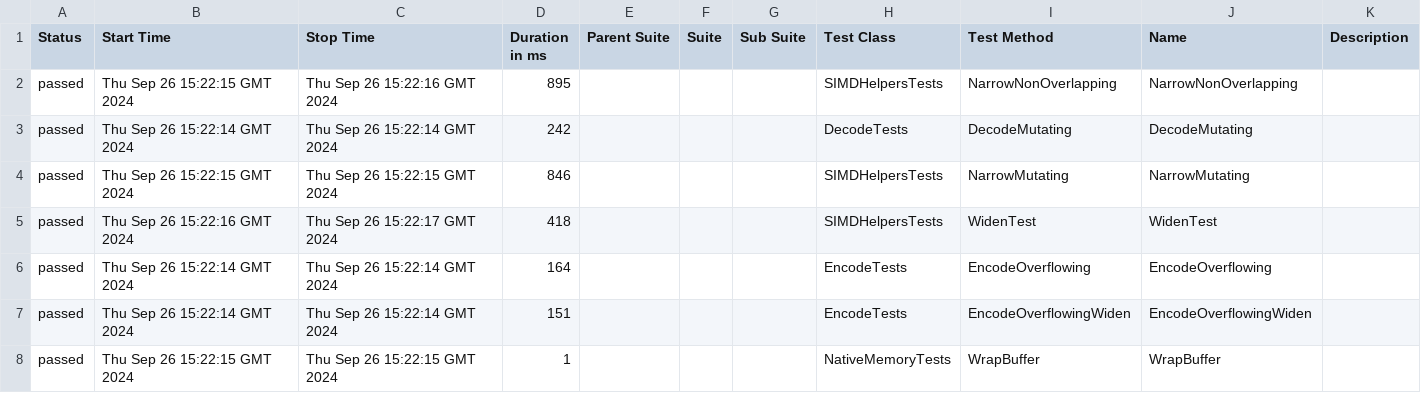
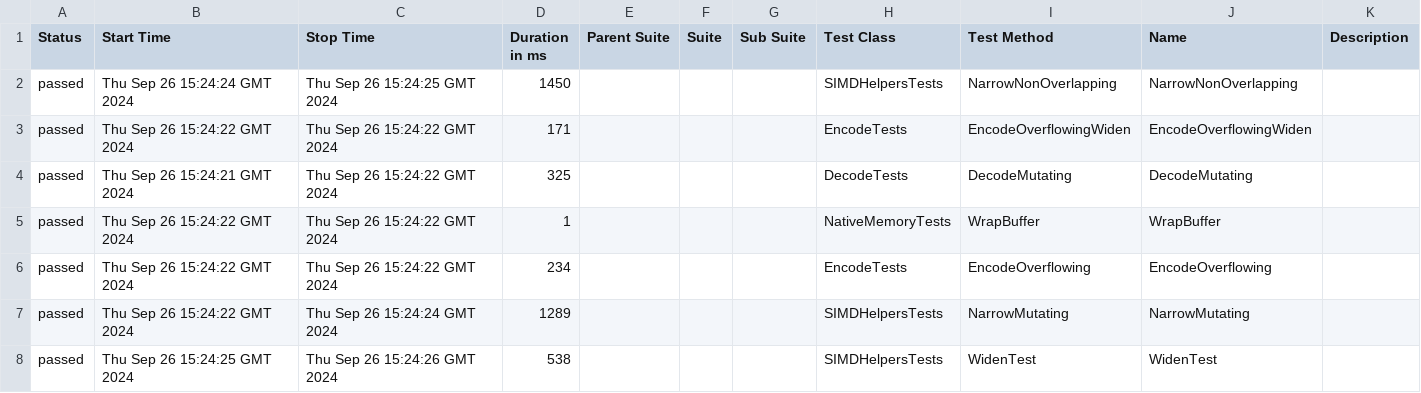
Before and after one commit to budgetdevv/Tokenizers.NET, a CSV file: data/suites.csv, drawn as a sheet.

```diff
--- a/data/suites.csv
+++ b/data/suites.csv
@@ -1,8 +1,8 @@
 "Status","Start Time","Stop Time","Duration in ms","Parent Suite","Suite","Sub Suite","Test Class","Test Method","Name","Description"
-"passed","Thu Sep 26 15:22:15 GMT 2024","Thu Sep 26 15:22:16 GMT 2024","895","","","","SIMDHelpersTests","NarrowNonOverlapping","NarrowNonOverlapping",""
-"passed","Thu Sep 26 15:22:14 GMT 2024","Thu Sep 26 15:22:14 GMT 2024","242","","","","DecodeTests","DecodeMutating","DecodeMutating",""
-"passed","Thu Sep 26 15:22:15 GMT 2024","Thu Sep 26 15:22:15 GMT 2024","846","","","","SIMDHelpersTests","NarrowMutating","NarrowMutating",""
-"passed","Thu Sep 26 15:22:16 GMT 2024","Thu Sep 26 15:22:17 GMT 2024","418","","","","SIMDHelpersTests","WidenTest","WidenTest",""
-"passed","Thu Sep 26 15:22:14 GMT 2024","Thu Sep 26 15:22:14 GMT 2024","164","","","","EncodeTests","EncodeOverflowing","EncodeOverflowing",""
-"passed","Thu Sep 26 15:22:14 GMT 2024","Thu Sep 26 15:22:14 GMT 2024","151","","","","EncodeTests","EncodeOverflowingWiden","EncodeOverflowingWiden",""
-"passed","Thu Sep 26 15:22:15 GMT 2024","Thu Sep 26 15:22:15 GMT 2024","1","","","","NativeMemoryTests","WrapBuffer","WrapBuffer",""
+"passed","Thu Sep 26 15:24:24 GMT 2024","Thu Sep 26 15:24:25 GMT 2024","1450","","","","SIMDHelpersTests","NarrowNonOverlapping","NarrowNonOverlapping",""
+"passed","Thu Sep 26 15:24:22 GMT 2024","Thu Sep 26 15:24:22 GMT 2024","171","","","","EncodeTests","EncodeOverflowingWiden","EncodeOverflowingWiden",""
+"passed","Thu Sep 26 15:24:21 GMT 2024","Thu Sep 26 15:24:22 GMT 2024","325","","","","DecodeTests","DecodeMutating","DecodeMutating",""
+"passed","Thu Sep 26 15:24:22 GMT 2024","Thu Sep 26 15:24:22 GMT 2024","1","","","","NativeMemoryTests","WrapBuffer","WrapBuffer",""
+"passed","Thu Sep 26 15:24:22 GMT 2024","Thu Sep 26 15:24:22 GMT 2024","234","","","","EncodeTests","EncodeOverflowing","EncodeOverflowing",""
+"passed","Thu Sep 26 15:24:22 GMT 2024","Thu Sep 26 15:24:24 GMT 2024","1289","","","","SIMDHelpersTests","NarrowMutating","NarrowMutating",""
+"passed","Thu Sep 26 15:24:25 GMT 2024","Thu Sep 26 15:24:26 GMT 2024","538","","","","SIMDHelpersTests","WidenTest","WidenTest",""
```
Also changed, not shown: 35 other files.
